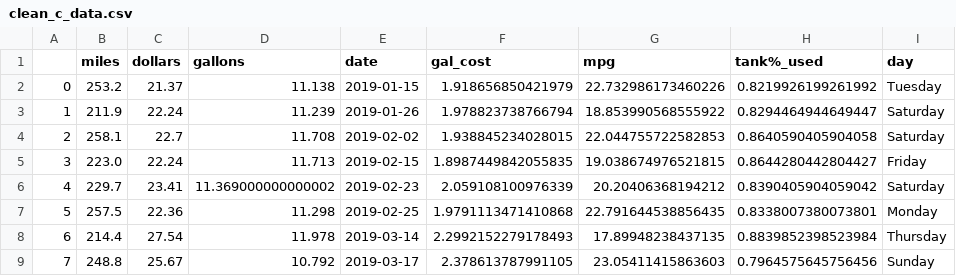
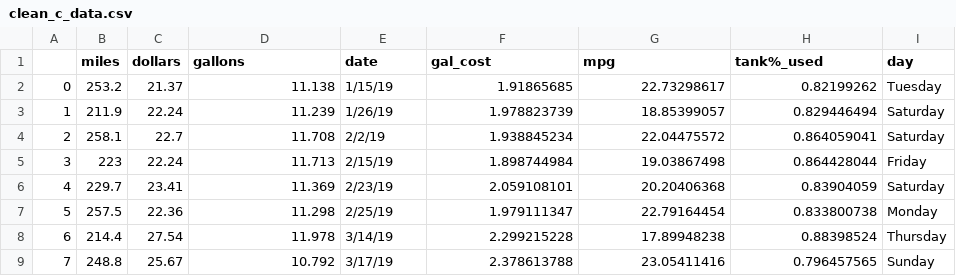
Before and after one commit to ethanfuerst/mpg-dashboard, a CSV file: clean_c_data.csv, drawn as a sheet; only a part is shown; the diff covers the shown part only.

```diff
--- a/clean_c_data.csv
+++ b/clean_c_data.csv
@@ -1,9 +1,9 @@
 ,miles,dollars,gallons,date,gal_cost,mpg,tank%_used,day
-0,253.2,21.37,11.138,2019-01-15,1.918656850421979,22.732986173460226,0.8219926199261992,Tuesday
-1,211.9,22.24,11.239,2019-01-26,1.978823738766794,18.853990568555922,0.8294464944649447,Saturday
-2,258.1,22.7,11.708,2019-02-02,1.938845234028015,22.044755722582853,0.8640590405904058,Saturday
-3,223.0,22.24,11.713,2019-02-15,1.8987449842055835,19.038674976521815,0.8644280442804427,Friday
-4,229.7,23.41,11.369000000000002,2019-02-23,2.059108100976339,20.20406368194212,0.8390405904059042,Saturday
-5,257.5,22.36,11.298,2019-02-25,1.9791113471410868,22.791644538856435,0.8338007380073801,Monday
-6,214.4,27.54,11.978,2019-03-14,2.2992152279178493,17.89948238437135,0.8839852398523984,Thursday
-7,248.8,25.67,10.792,2019-03-17,2.378613787991105,23.05411415863603,0.7964575645756456,Sunday
+0,253.2,21.37,11.138,1/15/19,1.91865685,22.73298617,0.82199262,Tuesday
+1,211.9,22.24,11.239,1/26/19,1.978823739,18.85399057,0.829446494,Saturday
+2,258.1,22.7,11.708,2/2/19,1.938845234,22.04475572,0.864059041,Saturday
+3,223,22.24,11.713,2/15/19,1.898744984,19.03867498,0.864428044,Friday
+4,229.7,23.41,11.369,2/23/19,2.059108101,20.20406368,0.83904059,Saturday
+5,257.5,22.36,11.298,2/25/19,1.979111347,22.79164454,0.833800738,Monday
+6,214.4,27.54,11.978,3/14/19,2.299215228,17.89948238,0.88398524,Thursday
+7,248.8,25.67,10.792,3/17/19,2.378613788,23.05411416,0.796457565,Sunday
```
Also changed, not shown: 3 added rows, 4 removed rows and 78 edited cells elsewhere in this file, clean_all_data.csv, 1 other file.
